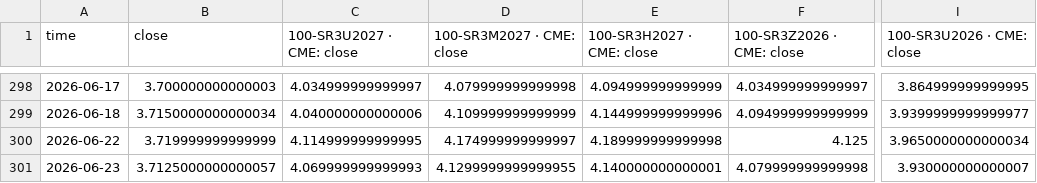
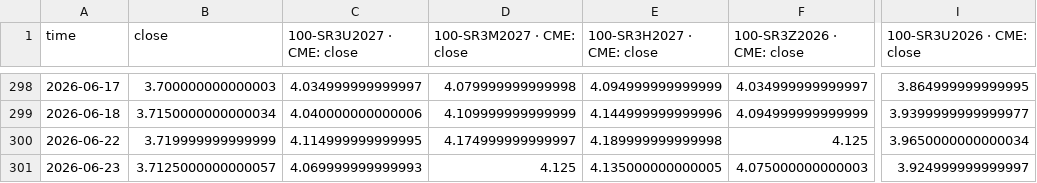
Before and after one commit to slowqqwin-beep/liquidity-monitor, a CSV file: data/历史数据/100-CME_DL_SR3M2026, 1D.csv, drawn as a sheet; only a part is shown, gaps mark what is left out; the diff names each change by its address in the sheet, - before the commit and + after, or states it on an @@ line.

Commit message:
2026-06-23: SR3 refresh (TradingView data update)

```diff
--- a/data/历史数据/100-CME_DL_SR3M2026, 1D.csv
+++ b/data/历史数据/100-CME_DL_SR3M2026, 1D.csv
-D301 (100-SR3M2027 · CME: close): 4.1299999999999955
+D301 (100-SR3M2027 · CME: close): 4.125
-E301 (100-SR3H2027 · CME: close): 4.140000000000001
+E301 (100-SR3H2027 · CME: close): 4.135000000000005
-F301 (100-SR3Z2026 · CME: close): 4.079999999999998
+F301 (100-SR3Z2026 · CME: close): 4.075000000000003
-I301 (100-SR3U2026 · CME: close): 3.930000000000007
+I301 (100-SR3U2026 · CME: close): 3.924999999999997
```
Also changed, not shown: data/macro_backtest/input/sr3_curve_features.csv, 3 other files.
